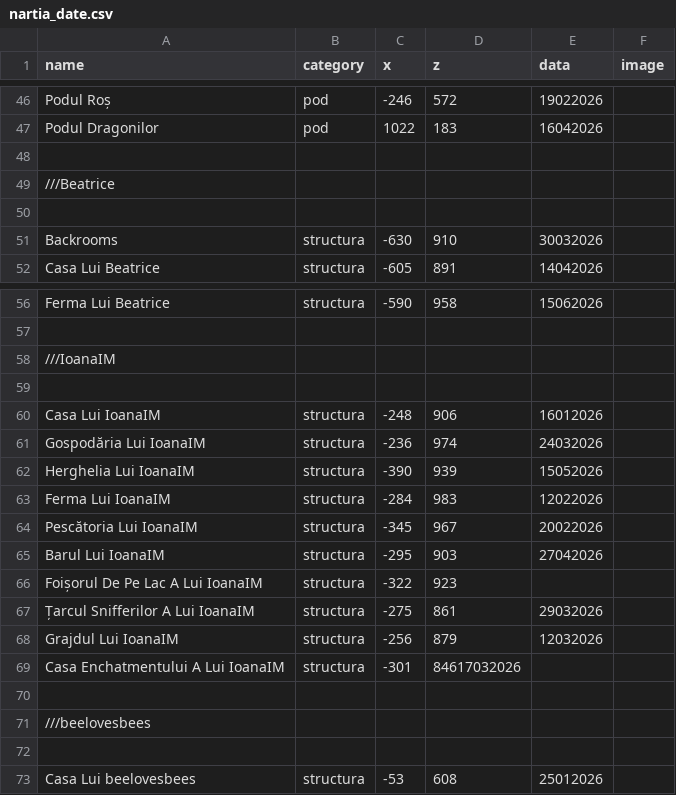
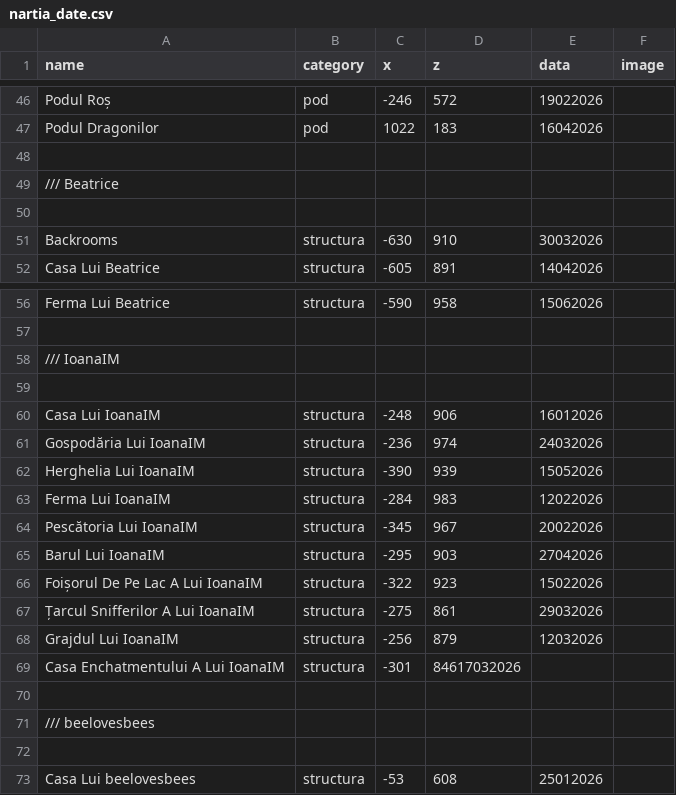
Before and after one commit to davidbirladeanu-cyber/NAR-IA-MAP, a CSV file: nartia_date.csv, drawn as a sheet; only a part is shown, gaps mark what is left out.

Commit message:
Update nartia_date.csv

```diff
--- a/nartia_date.csv
+++ b/nartia_date.csv
@@ -48,3 +48,3 @@ Podul Dragonilor,pod,1022,183,16042026
 
-///Beatrice
+/// Beatrice
 
@@ -57,3 +57,3 @@ Ferma Lui Beatrice,structura,-590,958,15062026
 
-///IoanaIM
+/// IoanaIM
 
@@ -65,3 +65,3 @@ Pescătoria Lui IoanaIM,structura,-345,967,20022026
 Barul Lui IoanaIM,structura,-295,903,27042026
-Foișorul De Pe Lac A Lui IoanaIM,structura,-322,923
+Foișorul De Pe Lac A Lui IoanaIM,structura,-322,923,15022026
 Țarcul Snifferilor A Lui IoanaIM,structura,-275,861,29032026
@@ -70,3 +70,3 @@ Casa Enchatmentului A Lui IoanaIM,structura,-301,84617032026
 
-///beelovesbees
+/// beelovesbees
 
```
